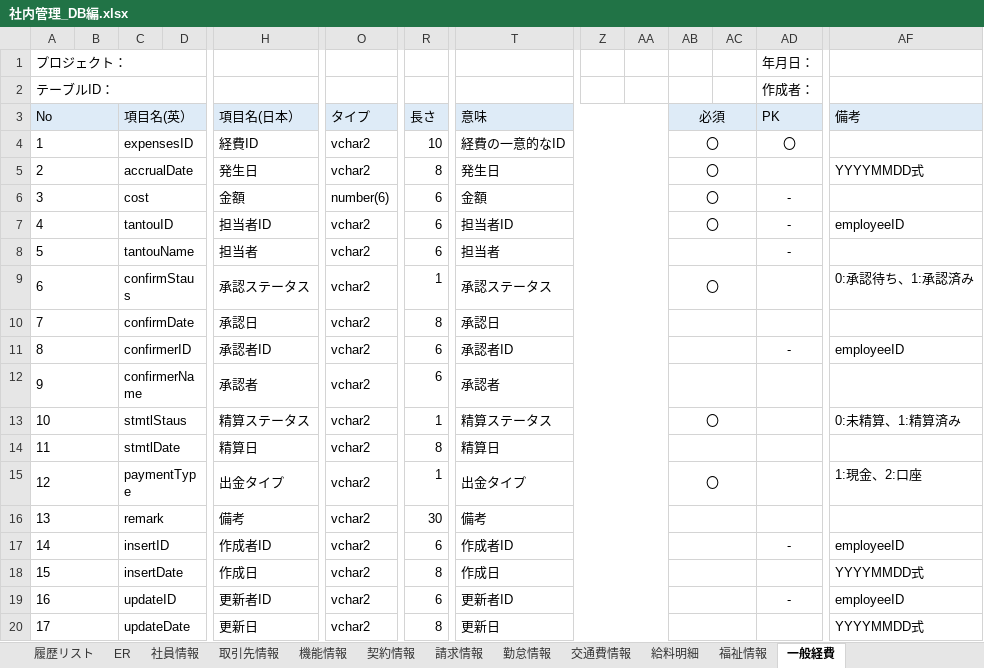
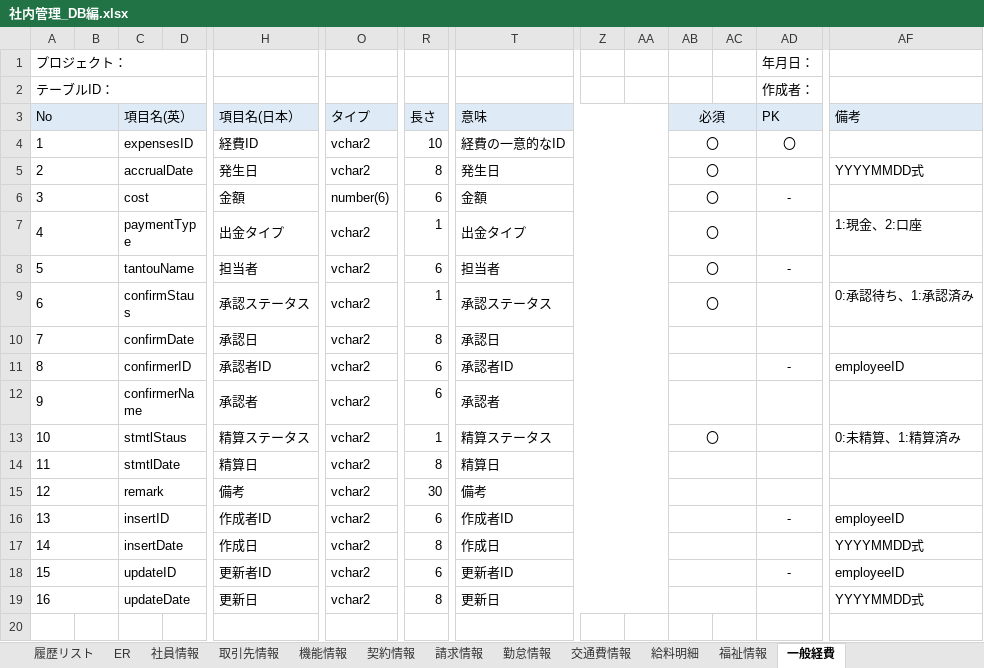
Before and after one commit to softtechSoft/ems, an Excel workbook: DOC/DB編/社内管理_DB編.xlsx, sheet 一般経費, drawn as a sheet; only a part is shown, gaps mark what is left out; values as stored, in another font and other column widths than the file's, no borders; removed rows and columns are numbered as before the commit, all else as after; rows hold the shown columns only; the diff names each change by its address in the sheet, - before the commit and + after, or states it on an @@ line.

```diff
--- a/DOC/DB編/社内管理_DB編.xlsx (sheet 一般経費)
+++ b/DOC/DB編/社内管理_DB編.xlsx (sheet 一般経費)
-row 7: 4 |  | tantouID |  | 担当者ID | vchar2 | 6 | 担当者ID |  |  | 〇 |  | - | employeeID
@@ row 15 moved to row 7: 4 @@
-AB8: (empty)
+AB8: 〇
@@ column A (テーブルID：) renumbered from row 15 down @@
```
Also changed, not shown: sheet 履歴リスト, DOC/要件定義/社内管理システム_EMSM.xlsx, 1 other file.
